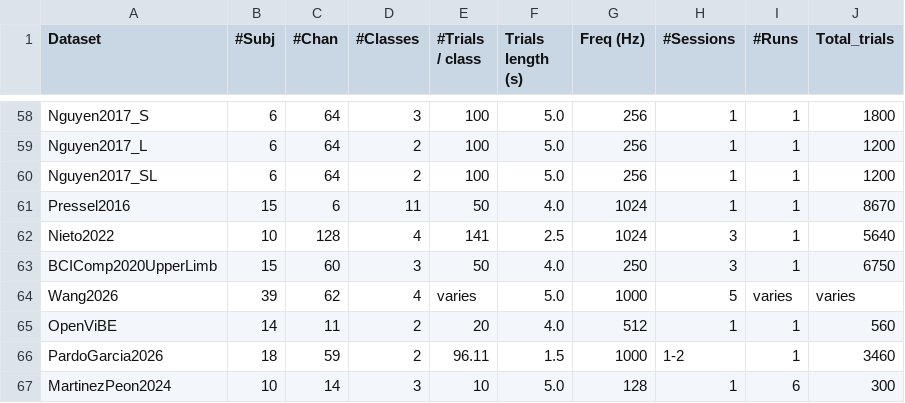
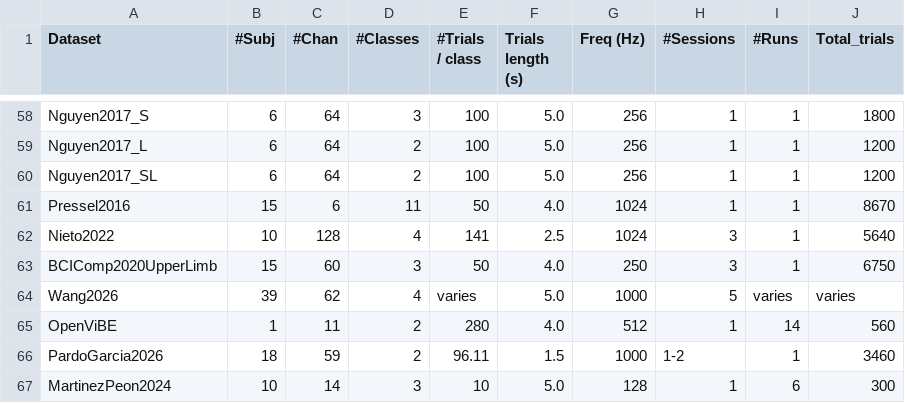
Before and after one commit to NeuroTechX/moabb, a CSV file: moabb/datasets/summary_imagery.csv, drawn as a sheet; only a part is shown, gaps mark what is left out.

Commit message:
fix(OpenViBE): align metadata with 10.1016/j.neucom.2011.10.010 (paper audit)
needs_real_data_check

The author-deposited open-access copy of Brodu et al. (2012) (HAL
inria-00632546, section 4.1.4 "OpenViBE / INRIA data (1 subject)") states:
"This data set comprises EEG signals from a single subject for which 560
trials of motor imagery (280 trials per class) were recorded over a 2 week
period." 14 records x 40 trials (20 per class) = 560, so the 14 records of
"Dataset #1 - Motor Imagery of Hands" on openvibe.inria.fr are 14 recordings
of ONE subject, not 14 subjects.

Loader behaviour change: subjects=[1], one session, one run per record
(14 runs, keys "0".."13"); data_path returns the 14 record files.
n_subjects 14 -> 1, trials_per_class 20 -> 280, runs_per_session=14; summary
CSV updated (1 subject, 280 trials/class, 14 runs, 560 total). The synthetic
regression tests were updated (transport count 14; session/run layout).

Also from the sources: reference "nose reference electrode" (paper) vs
"recorded in common average mode and Nz can be used as a reference"
(download page) - both documented; institution "INRIA ... Rennes-Bretagne
Atlantique"; publication_year 2012 (paper; page: recorded 2008/03, uploaded
2010/03); licence wording "can be downloaded for free in the hope that they
can help research".

Evidence: ~/Projects/moabb/.paper-audit/reports/mi-archive-b/OpenViBE/report.md,
~/Projects/moabb/.paper-audit/OpenViBE/paper-10_1016_j_neucom_2011_10_010.txt,
~/Projects/moabb/.paper-audit/OpenViBE/repo/openvibe_inria_datasets/landing_page.txt

```diff
--- a/moabb/datasets/summary_imagery.csv
+++ b/moabb/datasets/summary_imagery.csv
@@ -64,3 +64,3 @@ BCIComp2020UpperLimb,15,60,3,50,4.0,250,3,1,6750
 Wang2026,39,62,4,varies,5.0,1000,5,varies,varies
-OpenViBE,14,11,2,20,4.0,512,1,1,560
+OpenViBE,1,11,2,280,4.0,512,1,14,560
 PardoGarcia2026,18,59,2,96.11,1.5,1000,1-2,1,3460
```
Also changed, not shown: 2 other files.
